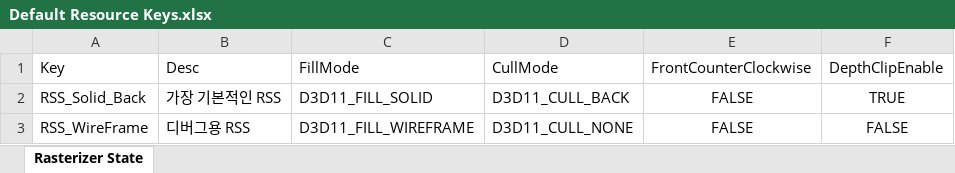
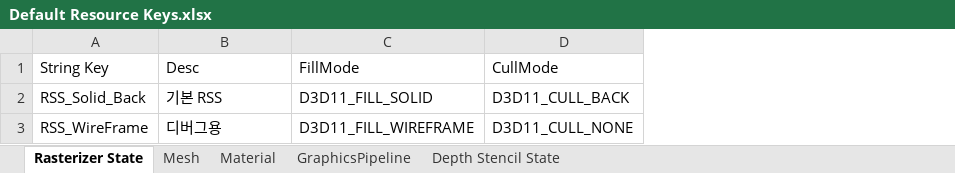
Before and after one commit to hyrule123/DX11_Engine, an Excel workbook: Default Resource Keys.xlsx, sheet Rasterizer State, drawn as a sheet; values as stored, in another font and other column widths than the file's, no borders; table styles not drawn; the diff names each change by its address in the sheet, - before the commit and + after, or states it on an @@ line.

```diff
--- a/Default Resource Keys.xlsx (sheet Rasterizer State)
+++ b/Default Resource Keys.xlsx (sheet Rasterizer State)
+sheet tab: Mesh
+sheet tab: Material
+sheet tab: GraphicsPipeline
+sheet tab: Depth Stencil State
-column E (FrontCounterClockwise), rows 2-3: FALSE | FALSE
-column F (DepthClipEnable), rows 2-3: TRUE | FALSE
-A1: Key
+A1: String Key
-B2 (Desc): 가장 기본적인 RSS
+B2 (Desc): 기본 RSS
-B3 (Desc): 디버그용 RSS
+B3 (Desc): 디버그용
```
Also changed, not shown: 5 other files.
